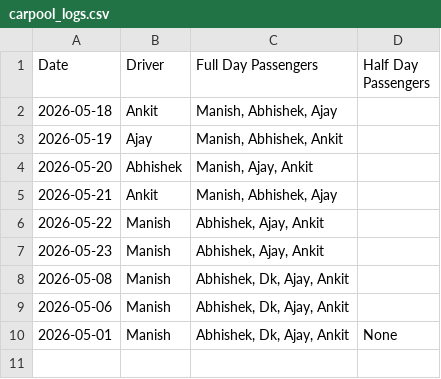
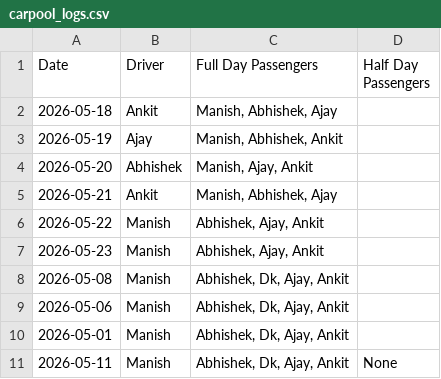
Before and after one commit to manishtripathiirman-collab/carpool-app, a CSV file: carpool_logs.csv, drawn as a sheet.

Commit message:
Update carpool records for 2026-05-11

```diff
--- a/carpool_logs.csv
+++ b/carpool_logs.csv
@@ -9,2 +9,3 @@ Date,Driver,Full Day Passengers,Half Day Passengers
 2026-05-06,Manish,"Abhishek, Dk, Ajay, Ankit",
-2026-05-01,Manish,"Abhishek, Dk, Ajay, Ankit",None
+2026-05-01,Manish,"Abhishek, Dk, Ajay, Ankit",
+2026-05-11,Manish,"Abhishek, Dk, Ajay, Ankit",None
```
